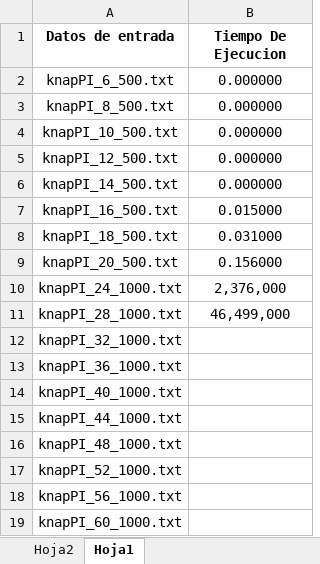
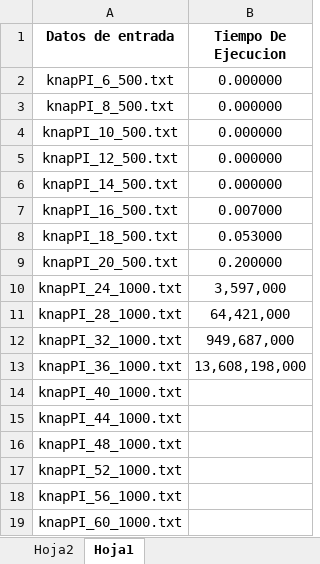
Before and after one commit to Qub1ts/Tarea-1-ADAED, an Excel workbook: Tiempos de ejecucion.xlsx, sheet Hoja1, drawn as a sheet; only a part is shown; values as stored, in another font and other column widths than the file's, no borders; the diff names each change by its address in the sheet, - before the commit and + after, or states it on an @@ line.

Commit message:
tiempos de ejecucion

```diff
--- a/Tiempos de ejecucion.xlsx (sheet Hoja1)
+++ b/Tiempos de ejecucion.xlsx (sheet Hoja1)
-B7 (Tiempo De Ejecucion): 0.015000
+B7 (Tiempo De Ejecucion): 0.007000
-B8 (Tiempo De Ejecucion): 0.031000
+B8 (Tiempo De Ejecucion): 0.053000
-B9 (Tiempo De Ejecucion): 0.156000
+B9 (Tiempo De Ejecucion): 0.200000
-B10 (Tiempo De Ejecucion): 2,376,000
+B10 (Tiempo De Ejecucion): 3,597,000
-B11 (Tiempo De Ejecucion): 46,499,000
+B11 (Tiempo De Ejecucion): 64,421,000
-B12 (Tiempo De Ejecucion): (empty)
+B12 (Tiempo De Ejecucion): 949,687,000
-B13 (Tiempo De Ejecucion): (empty)
+B13 (Tiempo De Ejecucion): 13,608,198,000
```
Also changed, not shown: 9 other files.
